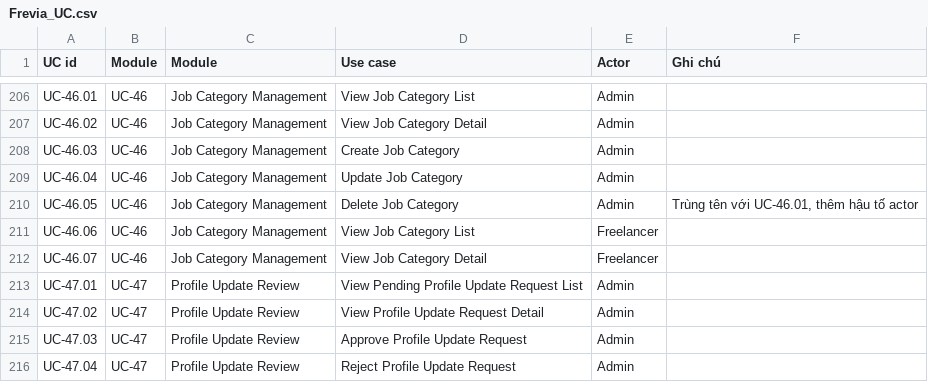
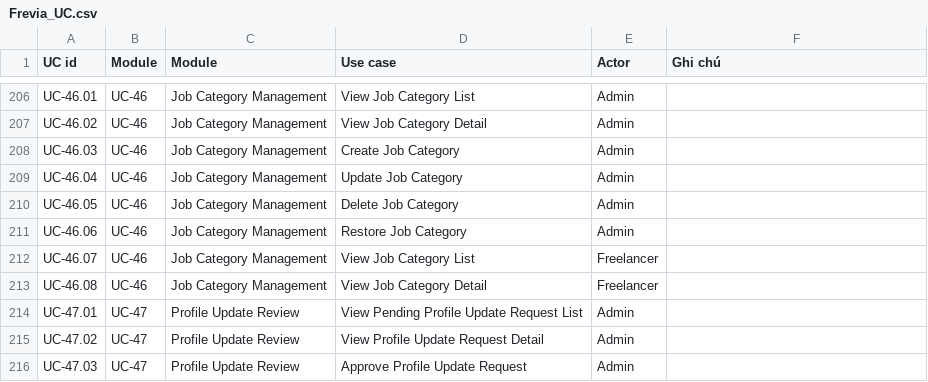
Before and after one commit to Thunggg/Frevia, a CSV file: docs/UC_diagram/Frevia_UC.csv, drawn as a sheet; only a part is shown, gaps mark what is left out; the shorter side is filled out with more unchanged rows.

Commit message:
feat: add admin job categories management routes and documentation

```diff
--- a/docs/UC_diagram/Frevia_UC.csv
+++ b/docs/UC_diagram/Frevia_UC.csv
@@ -209,5 +209,6 @@ UC-46.03,UC-46,Job Category Management,Create Job Category,Admin,
 UC-46.04,UC-46,Job Category Management,Update Job Category,Admin,
-UC-46.05,UC-46,Job Category Management,Delete Job Category,Admin,"Trùng tên với UC-46.01, thêm hậu tố actor"
-UC-46.06,UC-46,Job Category Management,View Job Category List,Freelancer,
-UC-46.07,UC-46,Job Category Management,View Job Category Detail,Freelancer,
+UC-46.05,UC-46,Job Category Management,Delete Job Category,Admin,
+UC-46.06,UC-46,Job Category Management,Restore Job Category,Admin,
+UC-46.07,UC-46,Job Category Management,View Job Category List,Freelancer,
+UC-46.08,UC-46,Job Category Management,View Job Category Detail,Freelancer,
 UC-47.01,UC-47,Profile Update Review,View Pending Profile Update Request List,Admin,
```
Also changed, not shown: 18 other files.
